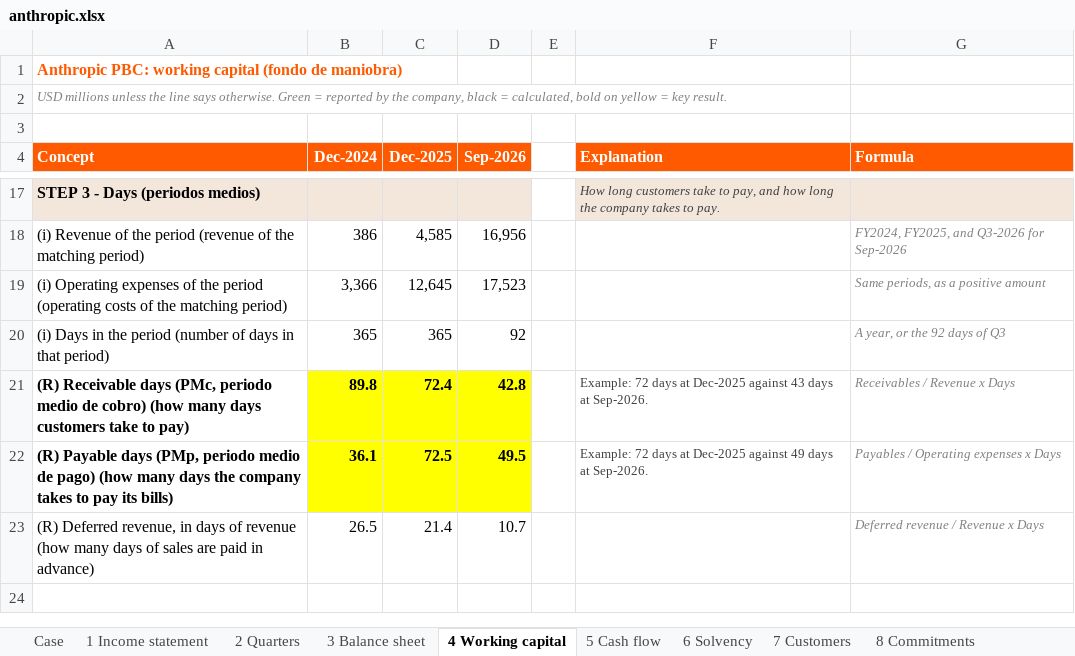
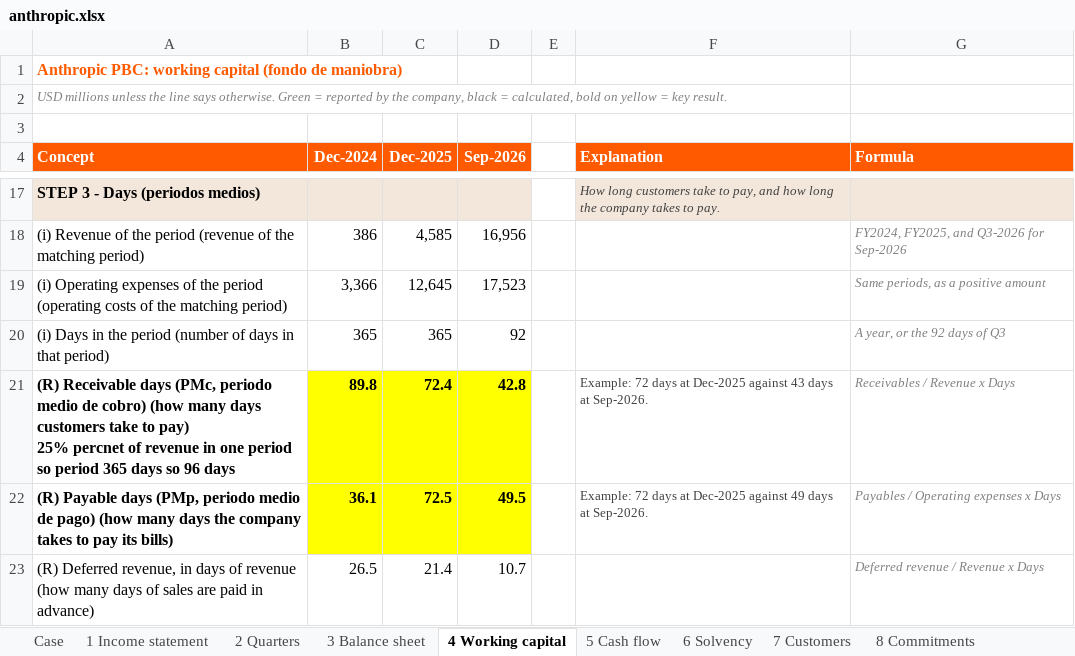
Before and after one commit to ManuCem/Equity-Research-Lab, an Excel workbook: Anthropic/anthropic.xlsx, sheet 4 Working capital, drawn as a sheet; only a part is shown, gaps mark what is left out; values as stored, in another font and other column widths than the file's, no borders; ↵ is a line break in a cell; the diff names each change by its address in the sheet, - before the commit and + after, or states it on an @@ line.

```diff
--- a/Anthropic/anthropic.xlsx (sheet 4 Working capital)
+++ b/Anthropic/anthropic.xlsx (sheet 4 Working capital)
-A21 (Concept): …to pay)
+A21 (Concept): …to pay) ↵ 25% percnet of revenue in one period so period 365 days so 96 days
```
Also changed, not shown: sheet 5 Cash flow, sheet 1 Income statement.
